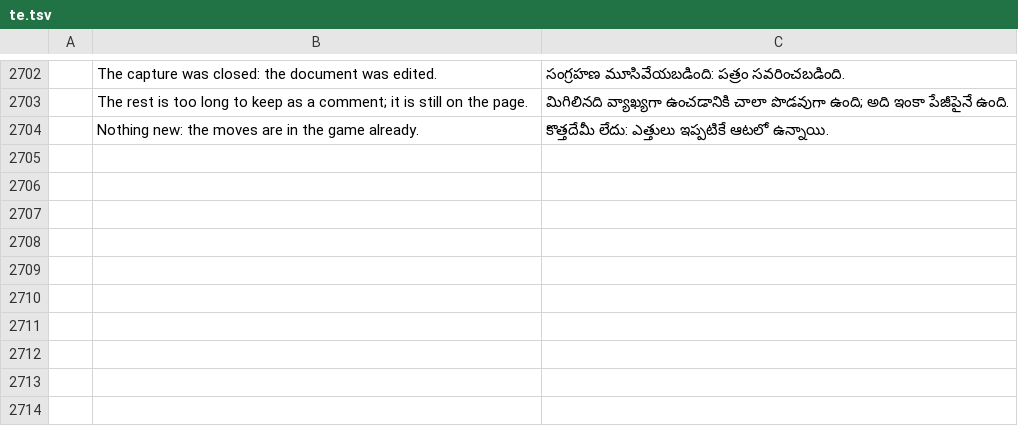
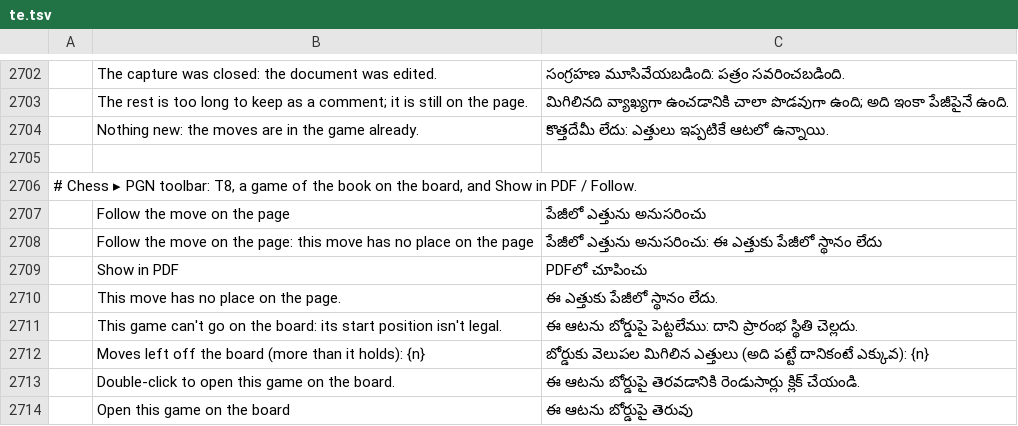
Before and after one commit to DarcioAlberico/pdfcraft-xadrez, a TSV file: crates/ui-egui/src/i18n/te.tsv, drawn as a sheet; only a part is shown, gaps mark what is left out; the diff names each change by its address in the sheet, - before the commit and + after, or states it on an @@ line.

```diff
--- a/crates/ui-egui/src/i18n/te.tsv
+++ b/crates/ui-egui/src/i18n/te.tsv
+row 2705: (empty)
+row 2706: # Chess ▸ PGN toolbar: T8, a game of the book on the board, and Show in PDF / Follow.
+row 2707:  | Follow the move on the page | పేజీలో ఎత్తును అనుసరించు
+row 2708:  | Follow the move on the page: this move has no place on the page | పేజీలో ఎత్తును అనుసరించు: ఈ ఎత్తుకు పేజీలో స్థానం లేదు
+row 2709:  | Show in PDF | PDFలో చూపించు
+row 2710:  | This move has no place on the page. | ఈ ఎత్తుకు పేజీలో స్థానం లేదు.
+row 2711:  | This game can't go on the board: its start position isn't legal. | ఈ ఆటను బోర్డుపై పెట్టలేము: దాని ప్రారంభ స్థితి చెల్లదు.
+row 2712:  | Moves left off the board (more than it holds): {n} | బోర్డుకు వెలుపల మిగిలిన ఎత్తులు (అది పట్టే దానికంటే ఎక్కువ): {n}
+row 2713:  | Double-click to open this game on the board. | ఈ ఆటను బోర్డుపై తెరవడానికి రెండుసార్లు క్లిక్ చేయండి.
+row 2714:  | Open this game on the board | ఈ ఆటను బోర్డుపై తెరువు
```
Also changed, not shown: crates/ui-egui/src/i18n/bg.tsv, crates/ui-egui/src/i18n/el.tsv, 37 other files.
